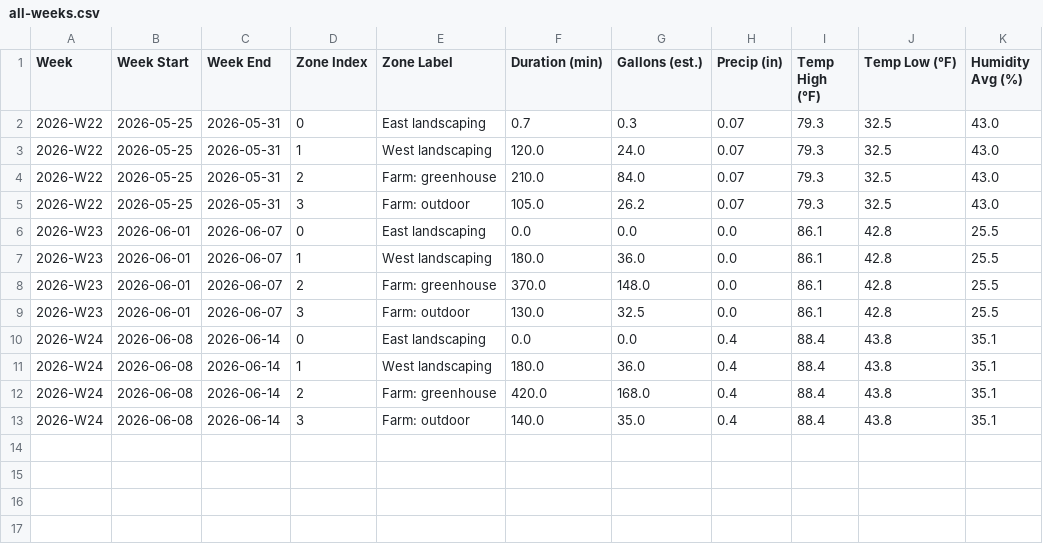
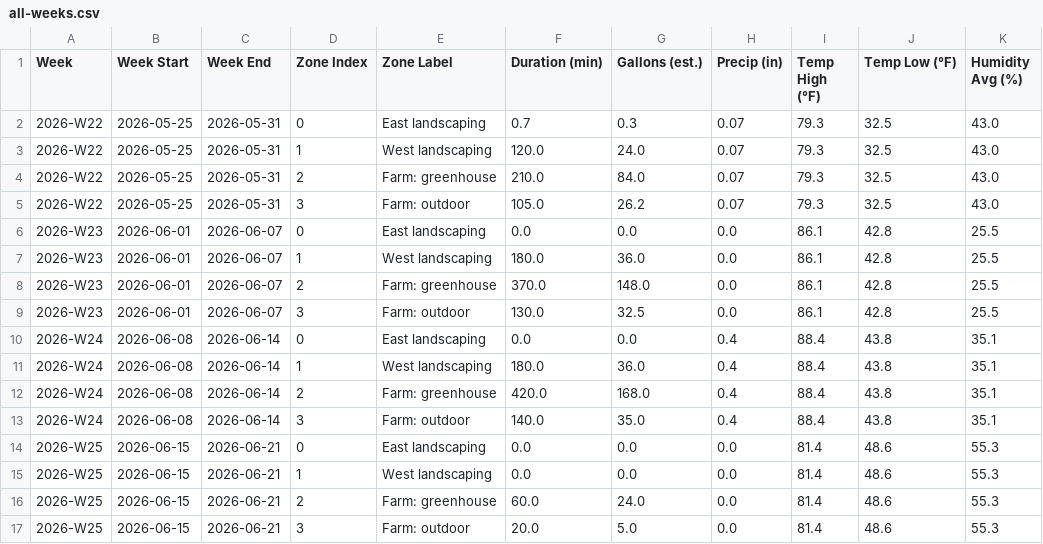
Before and after one commit to townsite-urban-farm/website, a CSV file: static/irrigation-reports/all-weeks.csv, drawn as a sheet; the diff names each change by its address in the sheet, - before the commit and + after, or states it on an @@ line.

```diff
--- a/static/irrigation-reports/all-weeks.csv
+++ b/static/irrigation-reports/all-weeks.csv
+row 14: 2026-W25 | 2026-06-15 | 2026-06-21 | 0 | East landscaping | 0.0 | 0.0 | 0.0 | 81.4 | 48.6 | 55.3
+row 15: 2026-W25 | 2026-06-15 | 2026-06-21 | 1 | West landscaping | 0.0 | 0.0 | 0.0 | 81.4 | 48.6 | 55.3
+row 16: 2026-W25 | 2026-06-15 | 2026-06-21 | 2 | Farm: greenhouse | 60.0 | 24.0 | 0.0 | 81.4 | 48.6 | 55.3
+row 17: 2026-W25 | 2026-06-15 | 2026-06-21 | 3 | Farm: outdoor | 20.0 | 5.0 | 0.0 | 81.4 | 48.6 | 55.3
```
Also changed, not shown: 2 other files.
